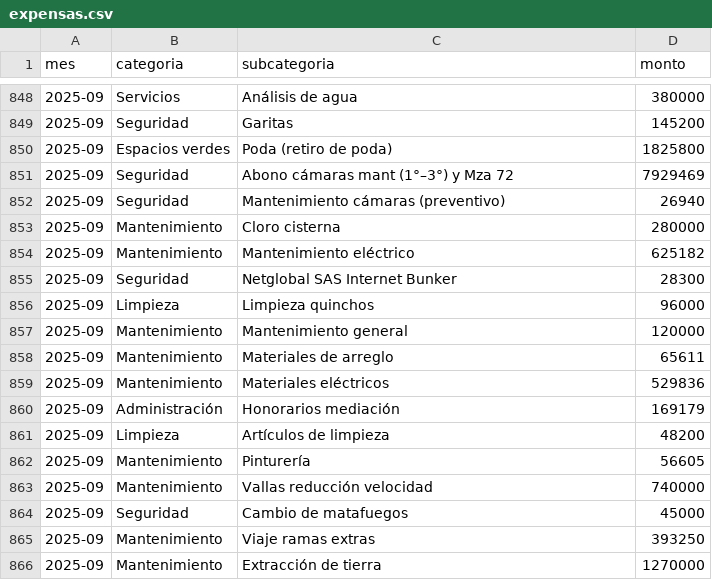
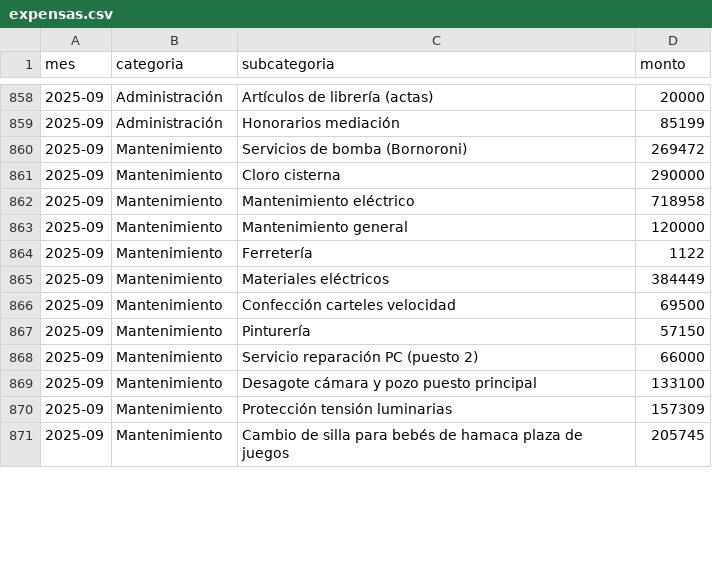
Before and after one commit to dbianco/expensasCanitas, a CSV file: data/expensas.csv, drawn as a sheet; only a part is shown, gaps mark what is left out; the diff covers the shown part only.

```diff
--- a/data/expensas.csv
+++ b/data/expensas.csv
@@ -848,19 +858,14 @@ mes,categoria,subcategoria,monto
-2025-09,Servicios,Análisis de agua,380000
-2025-09,Seguridad,Garitas,145200
-2025-09,Espacios verdes,Poda (retiro de poda),1825800
-2025-09,Seguridad,Abono cámaras mant (1°–3°) y Mza 72,7929469
-2025-09,Seguridad,Mantenimiento cámaras (preventivo),26940
-2025-09,Mantenimiento,Cloro cisterna,280000
-2025-09,Mantenimiento,Mantenimiento eléctrico,625182
-2025-09,Seguridad,Netglobal SAS Internet Bunker,28300
-2025-09,Limpieza,Limpieza quinchos,96000
+2025-09,Administración,Artículos de librería (actas),20000
+2025-09,Administración,Honorarios mediación,85199
+2025-09,Mantenimiento,Servicios de bomba (Bornoroni),269472
+2025-09,Mantenimiento,Cloro cisterna,290000
+2025-09,Mantenimiento,Mantenimiento eléctrico,718958
 2025-09,Mantenimiento,Mantenimiento general,120000
-2025-09,Mantenimiento,Materiales de arreglo,65611
-2025-09,Mantenimiento,Materiales eléctricos,529836
-2025-09,Administración,Honorarios mediación,169179
-2025-09,Limpieza,Artículos de limpieza,48200
-2025-09,Mantenimiento,Pinturería,56605
-2025-09,Mantenimiento,Vallas reducción velocidad,740000
-2025-09,Seguridad,Cambio de matafuegos,45000
-2025-09,Mantenimiento,Viaje ramas extras,393250
-2025-09,Mantenimiento,Extracción de tierra,1270000
+2025-09,Mantenimiento,Ferretería,1122
+2025-09,Mantenimiento,Materiales eléctricos,384449
+2025-09,Mantenimiento,Confección carteles velocidad,69500
+2025-09,Mantenimiento,Pinturería,57150
+2025-09,Mantenimiento,Servicio reparación PC (puesto 2),66000
+2025-09,Mantenimiento,Desagote cámara y pozo puesto principal,133100
+2025-09,Mantenimiento,Protección tensión luminarias,157309
+2025-09,Mantenimiento,Cambio de silla para bebés de hamaca plaza de juegos,205745
```
Also changed, not shown: 13 added rows, 3 removed rows and 26 edited cells elsewhere in this file, data/individual.csv.
